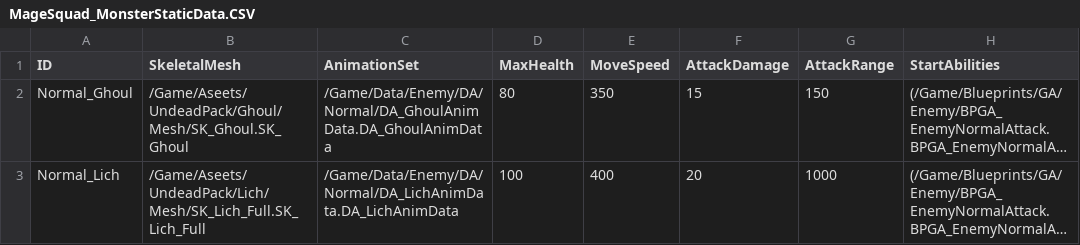
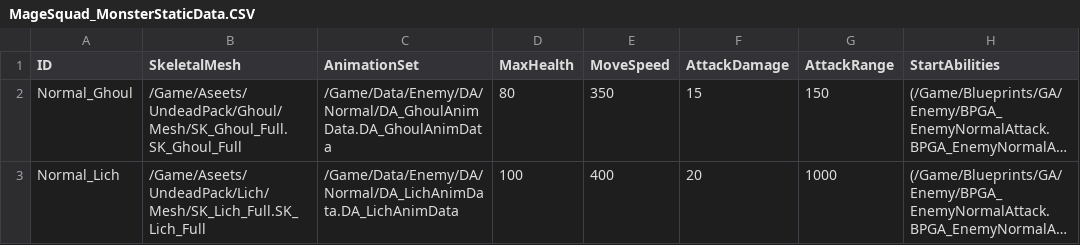
Before and after one commit to WantedRise/MageSquad, a CSV file: GameDatas/MageSquad_MonsterStaticData.CSV, drawn as a sheet; only a part is shown; long unchanged cells end in …; the diff names each change by its address in the sheet, - before the commit and + after, or states it on an @@ line.

```diff
--- a/GameDatas/MageSquad_MonsterStaticData.CSV
+++ b/GameDatas/MageSquad_MonsterStaticData.CSV
-B2 (SkeletalMesh): /Game/Aseets/UndeadPack/Ghoul/Mesh/SK_Ghoul.SK_Ghoul
+B2 (SkeletalMesh): /Game/Aseets/UndeadPack/Ghoul/Mesh/SK_Ghoul_Full.SK_Ghoul_Full
```
Also changed, not shown: 20 other files.
